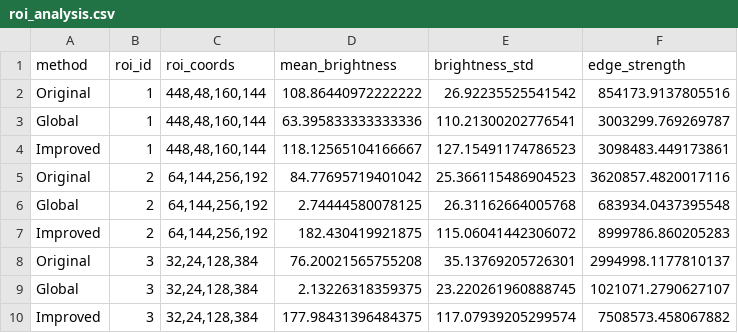
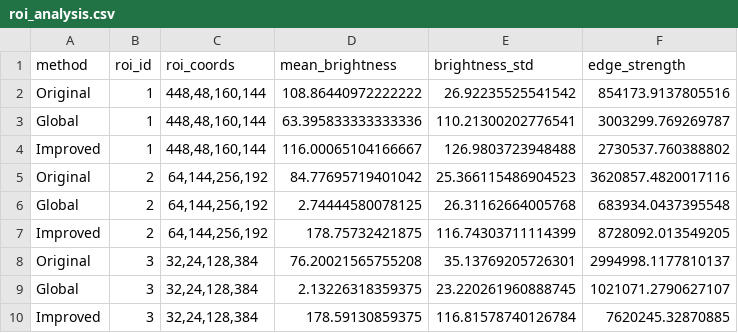
Before and after one commit to kyowon1108/VisualComputing_Assignment, a CSV file: results/otsu/roi_analysis.csv, drawn as a sheet.

```diff
--- a/results/otsu/roi_analysis.csv
+++ b/results/otsu/roi_analysis.csv
@@ -3,8 +3,8 @@ Original,1,"448,48,160,144",108.86440972222222,26.92235525541542,854173.91378055
 Global,1,"448,48,160,144",63.395833333333336,110.21300202776541,3003299.769269787
-Improved,1,"448,48,160,144",118.12565104166667,127.15491174786523,3098483.449173861
+Improved,1,"448,48,160,144",116.00065104166667,126.9803723948488,2730537.760388802
 Original,2,"64,144,256,192",84.77695719401042,25.366115486904523,3620857.4820017116
 Global,2,"64,144,256,192",2.74444580078125,26.31162664005768,683934.0437395548
-Improved,2,"64,144,256,192",182.430419921875,115.06041442306072,8999786.860205283
+Improved,2,"64,144,256,192",178.75732421875,116.74303711114399,8728092.013549205
 Original,3,"32,24,128,384",76.20021565755208,35.13769205726301,2994998.1177810137
 Global,3,"32,24,128,384",2.13226318359375,23.220261960888745,1021071.2790627107
-Improved,3,"32,24,128,384",177.98431396484375,117.07939205299574,7508573.458067882
+Improved,3,"32,24,128,384",178.59130859375,116.81578740126784,7620245.32870885
```
Also changed, not shown: 30 other files.
